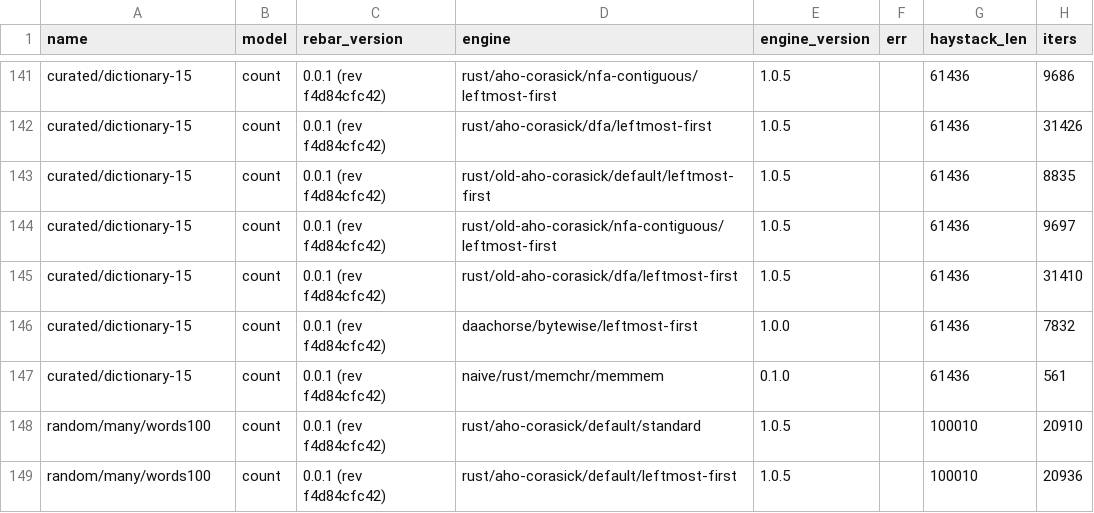
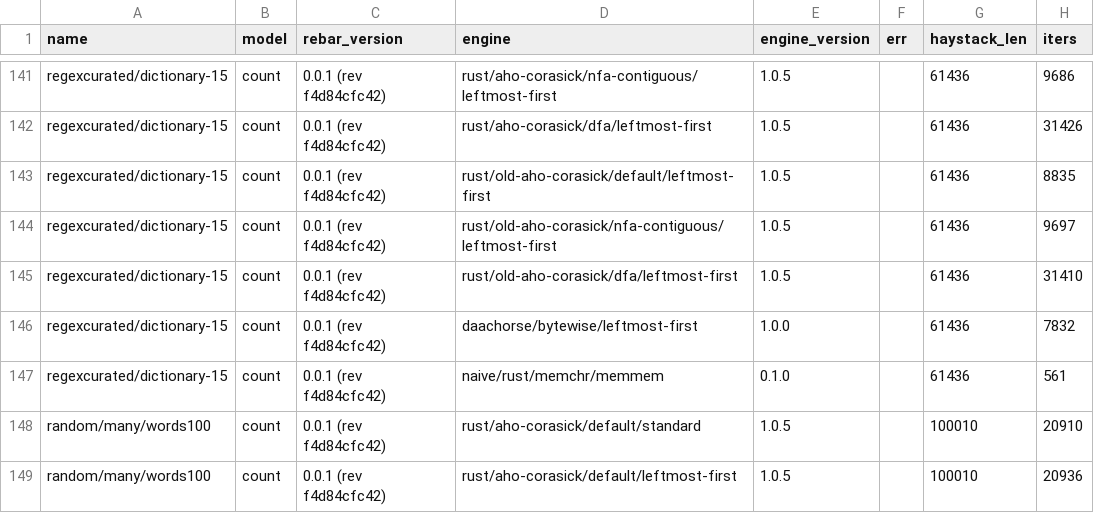
Before and after one commit to BurntSushi/aho-corasick, a CSV file: benchmarks/record/aarch64/2023-09-17.csv, drawn as a sheet; only a part is shown, gaps mark what is left out; the diff covers the shown part only; the diff names each change by its address in the sheet, - before the commit and + after, or states it on an @@ line.

```diff
--- a/benchmarks/record/aarch64/2023-09-17.csv
+++ b/benchmarks/record/aarch64/2023-09-17.csv
-A141:A147 (name): curated/dictionary-15
+A141:A147 (name): regexcurated/dictionary-15
```
Also changed, not shown: 81 edited cells elsewhere in this file, benchmarks/record/aarch64/2023-09-07.csv, benchmarks/record/aarch64/2023-09-16.csv, 5 other files.
